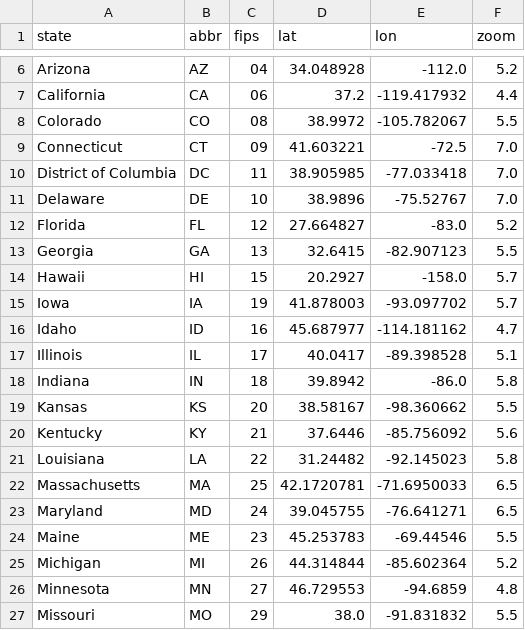
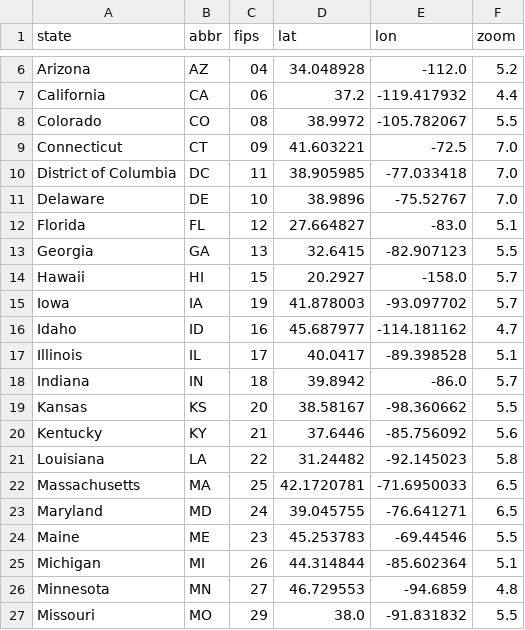
Before and after one commit to icanhazcodeplz/covid-data, a CSV file: data/states.csv, drawn as a sheet; only a part is shown, gaps mark what is left out.

Commit message:
Zoom out a few states

```diff
--- a/data/states.csv
+++ b/data/states.csv
@@ -11,3 +11,3 @@ District of Columbia,DC,11,38.905985,-77.033418,7.0
 Delaware,DE,10,38.9896,-75.52767,7.0
-Florida,FL,12,27.664827,-83.0,5.2
+Florida,FL,12,27.664827,-83.0,5.1
 Georgia,GA,13,32.6415,-82.907123,5.5
@@ -17,3 +17,3 @@ Idaho,ID,16,45.687977,-114.181162,4.7
 Illinois,IL,17,40.0417,-89.398528,5.1
-Indiana,IN,18,39.8942,-86.0,5.8
+Indiana,IN,18,39.8942,-86.0,5.7
 Kansas,KS,20,38.58167,-98.360662,5.5
@@ -24,3 +24,3 @@ Maryland,MD,24,39.045755,-76.641271,6.5
 Maine,ME,23,45.253783,-69.44546,5.5
-Michigan,MI,26,44.314844,-85.602364,5.2
+Michigan,MI,26,44.314844,-85.602364,5.1
 Minnesota,MN,27,46.729553,-94.6859,4.8
```
